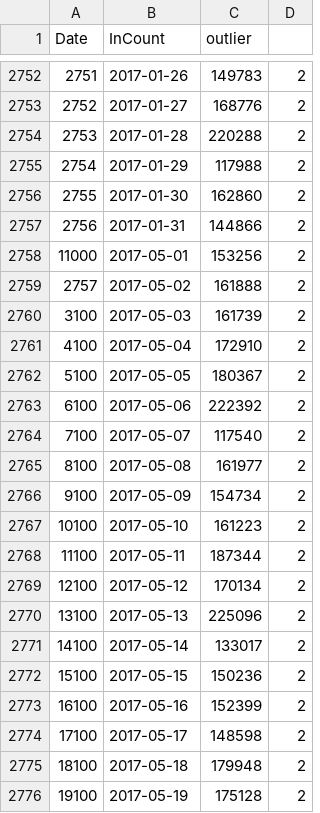
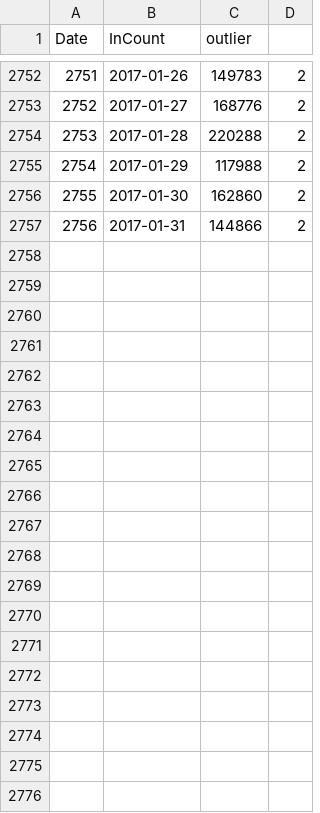
Before and after one commit to nickmalleson/lcc-footfall, a CSV file: webapp/downloaded_footfall dataset/aggregated_historical_HF/twentyFour_HoursAggregation_DoNot_REMOVE_or_ADD_ToThisDirectory.csv, drawn as a sheet; only a part is shown, gaps mark what is left out; the diff covers the shown part only.

```diff
--- a/webapp/downloaded_footfall dataset/aggregated_historical_HF/twentyFour_HoursAggregation_DoNot_REMOVE_or_ADD_ToThisDirectory.csv
+++ b/webapp/downloaded_footfall dataset/aggregated_historical_HF/twentyFour_HoursAggregation_DoNot_REMOVE_or_ADD_ToThisDirectory.csv
@@ -2757,20 +2757 @@
 "2756","2017-01-31","144866",2
-"11000","2017-05-01","153256",2
-"2757","2017-05-02","161888",2
-"3100","2017-05-03","161739",2
-"4100","2017-05-04","172910",2
-"5100","2017-05-05","180367",2
-"6100","2017-05-06","222392",2
-"7100","2017-05-07","117540",2
-"8100","2017-05-08","161977",2
-"9100","2017-05-09","154734",2
-"10100","2017-05-10","161223",2
-"11100","2017-05-11","187344",2
-"12100","2017-05-12","170134",2
-"13100","2017-05-13","225096",2
-"14100","2017-05-14","133017",2
-"15100","2017-05-15","150236",2
-"16100","2017-05-16","152399",2
-"17100","2017-05-17","148598",2
-"18100","2017-05-18","179948",2
-"19100","2017-05-19","175128",2
```
Also changed, not shown: 12 removed rows and 1 edited cell elsewhere in this file, webapp/downloaded_footfall dataset/aggregated_historical_HF/dayTimeAggregation_DoNot_REMOVE_or_ADD_ToThisDirectory.csv, webapp/downloaded_footfall dataset/aggregated_historical_HF/eveningTimeAggregation_DoNot_REMOVE_or_ADD_ToThisDirectory.csv, 4 other files.
